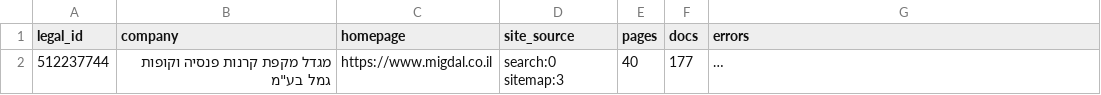
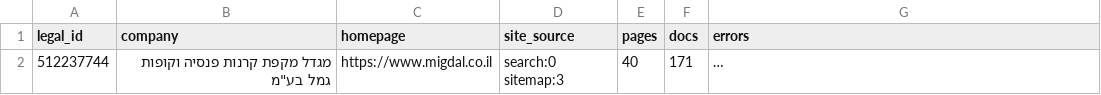
Before and after one commit to Revach123/MASLULIM, a CSV file: policy/companies/512237744/crawl_report.csv, drawn as a sheet; long unchanged cells end in …; the diff names each change by its address in the sheet, - before the commit and + after, or states it on an @@ line.

```diff
--- a/policy/companies/512237744/crawl_report.csv
+++ b/policy/companies/512237744/crawl_report.csv
-F2 (docs): 177
+F2 (docs): 171
```
Also changed, not shown: policy/crawl_report.csv, 7 other files.
